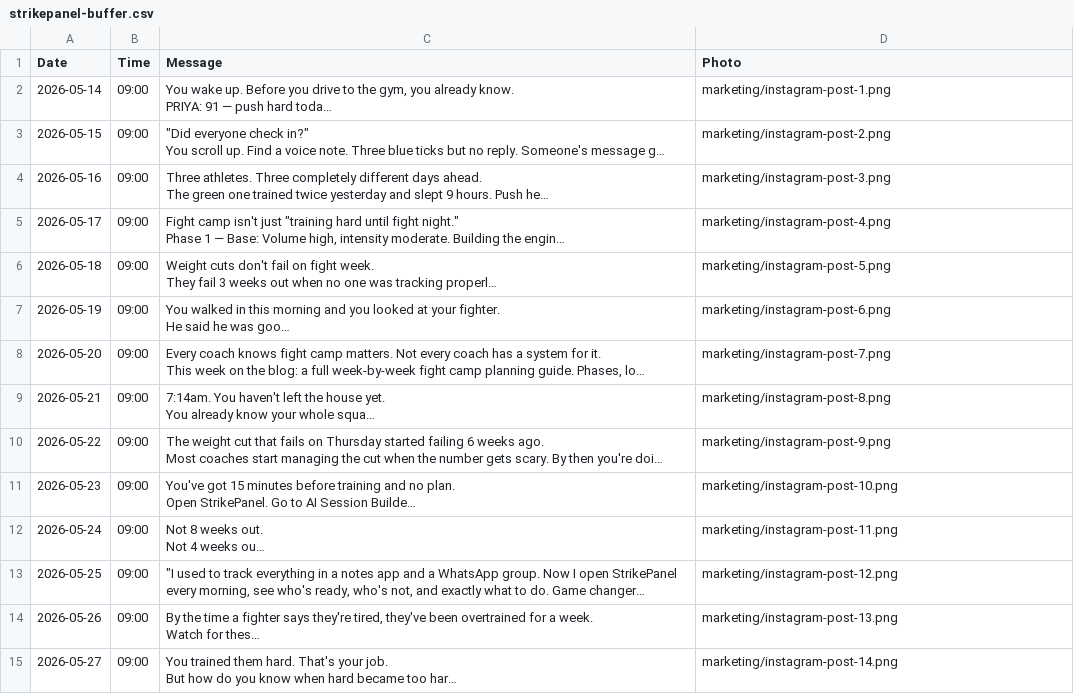
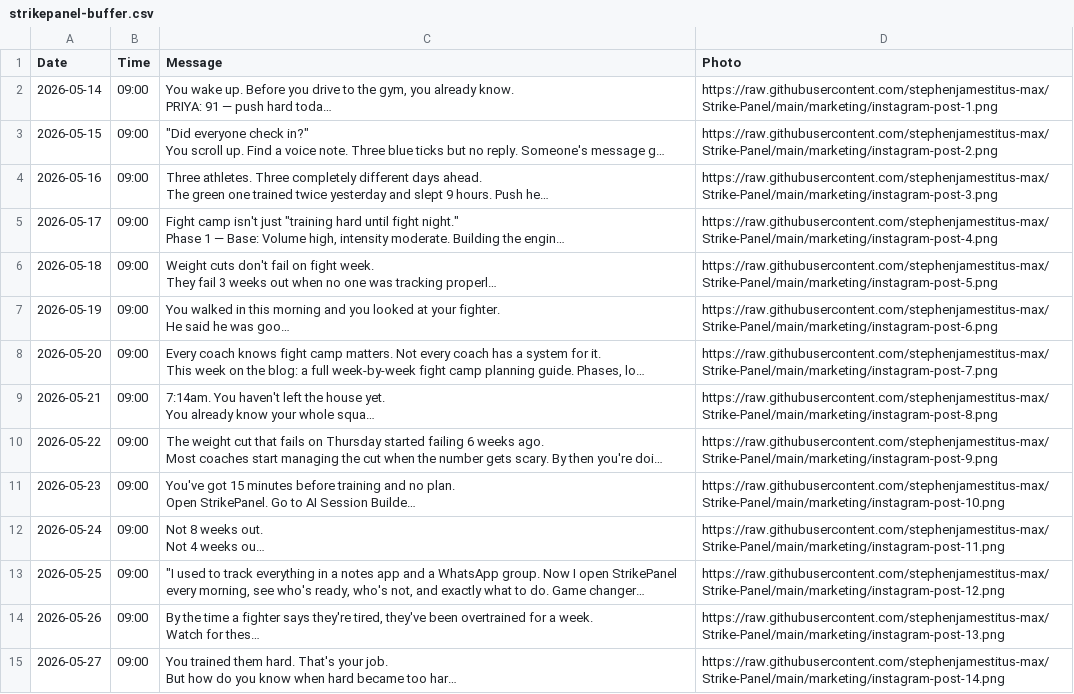
Before and after one commit to stephenjamestitus-max/Strike-Panel, a CSV file: .agents/strikepanel-buffer.csv, drawn as a sheet; only a part is shown; long unchanged cells end in …; the diff covers the shown part only; the diff names each change by its address in the sheet, - before the commit and + after, or states it on an @@ line.

```diff
--- a/.agents/strikepanel-buffer.csv
+++ b/.agents/strikepanel-buffer.csv
-D2 (Photo): marketing/instagram-post-1.png
+D2 (Photo): https://raw.githubusercontent.com/stephenjamestitus-max/Strike-Panel/main/marketing/instagram-post-1.png
-D3 (Photo): marketing/instagram-post-2.png
+D3 (Photo): https://raw.githubusercontent.com/stephenjamestitus-max/Strike-Panel/main/marketing/instagram-post-2.png
-D4 (Photo): marketing/instagram-post-3.png
+D4 (Photo): https://raw.githubusercontent.com/stephenjamestitus-max/Strike-Panel/main/marketing/instagram-post-3.png
-D5 (Photo): marketing/instagram-post-4.png
+D5 (Photo): https://raw.githubusercontent.com/stephenjamestitus-max/Strike-Panel/main/marketing/instagram-post-4.png
-D6 (Photo): marketing/instagram-post-5.png
+D6 (Photo): https://raw.githubusercontent.com/stephenjamestitus-max/Strike-Panel/main/marketing/instagram-post-5.png
-D7 (Photo): marketing/instagram-post-6.png
+D7 (Photo): https://raw.githubusercontent.com/stephenjamestitus-max/Strike-Panel/main/marketing/instagram-post-6.png
-D8 (Photo): marketing/instagram-post-7.png
+D8 (Photo): https://raw.githubusercontent.com/stephenjamestitus-max/Strike-Panel/main/marketing/instagram-post-7.png
-D9 (Photo): marketing/instagram-post-8.png
+D9 (Photo): https://raw.githubusercontent.com/stephenjamestitus-max/Strike-Panel/main/marketing/instagram-post-8.png
-D10 (Photo): marketing/instagram-post-9.png
+D10 (Photo): https://raw.githubusercontent.com/stephenjamestitus-max/Strike-Panel/main/marketing/instagram-post-9.png
-D11 (Photo): marketing/instagram-post-10.png
+D11 (Photo): https://raw.githubusercontent.com/stephenjamestitus-max/Strike-Panel/main/marketing/instagram-post-10.png
-D12 (Photo): marketing/instagram-post-11.png
+D12 (Photo): https://raw.githubusercontent.com/stephenjamestitus-max/Strike-Panel/main/marketing/instagram-post-11.png
-D13 (Photo): marketing/instagram-post-12.png
+D13 (Photo): https://raw.githubusercontent.com/stephenjamestitus-max/Strike-Panel/main/marketing/instagram-post-12.png
-D14 (Photo): marketing/instagram-post-13.png
+D14 (Photo): https://raw.githubusercontent.com/stephenjamestitus-max/Strike-Panel/main/marketing/instagram-post-13.png
-D15 (Photo): marketing/instagram-post-14.png
+D15 (Photo): https://raw.githubusercontent.com/stephenjamestitus-max/Strike-Panel/main/marketing/instagram-post-14.png
```
Also changed, not shown: 16 edited cells elsewhere in this file, 12 other files.
